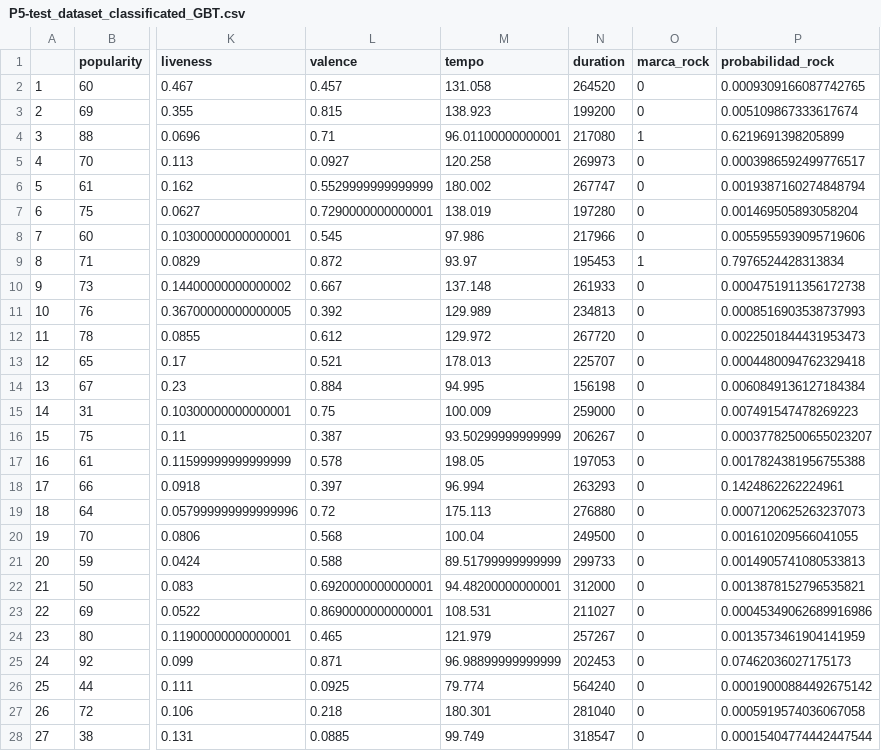
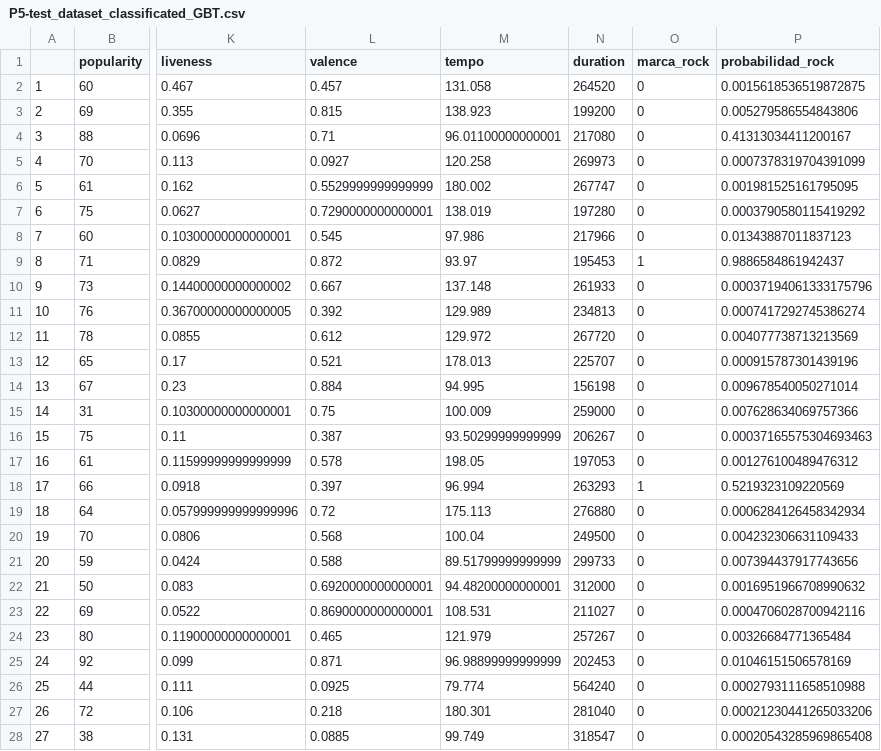
Before and after one commit to gmartinezramirez-old/data-science-boilerplate, a CSV file: notebooks/01-classification/01-spotify-song-classification/output/P5-test_dataset_classificated_GBT.csv, drawn as a sheet; only a part is shown, gaps mark what is left out; the diff covers the shown part only; the diff names each change by its address in the sheet, - before the commit and + after, or states it on an @@ line.

```diff
--- a/notebooks/01-classification/01-spotify-song-classification/output/P5-test_dataset_classificated_GBT.csv
+++ b/notebooks/01-classification/01-spotify-song-classification/output/P5-test_dataset_classificated_GBT.csv
-P2 (probabilidad_rock): 0.0009309166087742765
+P2 (probabilidad_rock): 0.0015618536519872875
-P3 (probabilidad_rock): 0.005109867333617674
+P3 (probabilidad_rock): 0.005279586554843806
-O4 (marca_rock): 1
+O4 (marca_rock): 0
-P4 (probabilidad_rock): 0.6219691398205899
+P4 (probabilidad_rock): 0.41313034411200167
-P5 (probabilidad_rock): 0.0003986592499776517
+P5 (probabilidad_rock): 0.0007378319704391099
-P6 (probabilidad_rock): 0.0019387160274848794
+P6 (probabilidad_rock): 0.001981525161795095
-P7 (probabilidad_rock): 0.001469505893058204
+P7 (probabilidad_rock): 0.0003790580115419292
-P8 (probabilidad_rock): 0.0055955939095719606
+P8 (probabilidad_rock): 0.01343887011837123
-P9 (probabilidad_rock): 0.7976524428313834
+P9 (probabilidad_rock): 0.9886584861942437
-P10 (probabilidad_rock): 0.0004751911356172738
+P10 (probabilidad_rock): 0.00037194061333175796
-P11 (probabilidad_rock): 0.0008516903538737993
+P11 (probabilidad_rock): 0.0007417292745386274
-P12 (probabilidad_rock): 0.0022501844431953473
+P12 (probabilidad_rock): 0.004077738713213569
-P13 (probabilidad_rock): 0.0004480094762329418
+P13 (probabilidad_rock): 0.000915787301439196
-P14 (probabilidad_rock): 0.0060849136127184384
+P14 (probabilidad_rock): 0.009678540050271014
-P15 (probabilidad_rock): 0.007491547478269223
+P15 (probabilidad_rock): 0.007628634069757366
-P16 (probabilidad_rock): 0.00037782500655023207
+P16 (probabilidad_rock): 0.00037165575304693463
-P17 (probabilidad_rock): 0.0017824381956755388
+P17 (probabilidad_rock): 0.001276100489476312
-O18 (marca_rock): 0
+O18 (marca_rock): 1
-P18 (probabilidad_rock): 0.1424862262224961
+P18 (probabilidad_rock): 0.5219323109220569
-P19 (probabilidad_rock): 0.0007120625263237073
+P19 (probabilidad_rock): 0.0006284126458342934
-P20 (probabilidad_rock): 0.001610209566041055
+P20 (probabilidad_rock): 0.004232306631109433
-P21 (probabilidad_rock): 0.0014905741080533813
+P21 (probabilidad_rock): 0.007394437917743656
-P22 (probabilidad_rock): 0.0013878152796535821
+P22 (probabilidad_rock): 0.0016951966708990632
-P23 (probabilidad_rock): 0.00045349062689916986
+P23 (probabilidad_rock): 0.0004706028700942116
-P24 (probabilidad_rock): 0.0013573461904141959
+P24 (probabilidad_rock): 0.00326684771365484
-P25 (probabilidad_rock): 0.07462036027175173
+P25 (probabilidad_rock): 0.01046151506578169
-P26 (probabilidad_rock): 0.00019000884492675142
+P26 (probabilidad_rock): 0.0002793111658510988
-P27 (probabilidad_rock): 0.0005919574036067058
+P27 (probabilidad_rock): 0.00021230441265033206
-P28 (probabilidad_rock): 0.00015404774442447544
+P28 (probabilidad_rock): 0.00020543285969865408
```
Also changed, not shown: 24 edited cells elsewhere in this file, notebooks/01-classification/01-spotify-song-classification/output/P5-test_dataset_classificated_LR.csv, notebooks/01-classification/01-spotify-song-classification/output/P5-test_dataset_classificated_RANDOMFOREST.csv, 4 other files.
